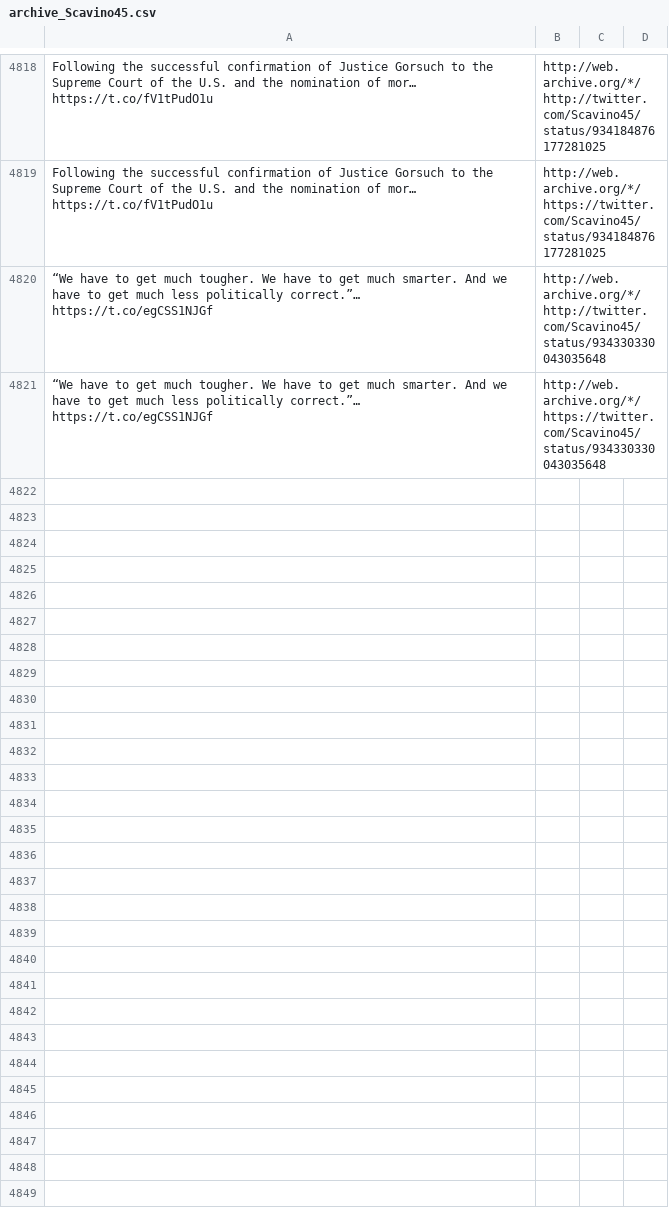
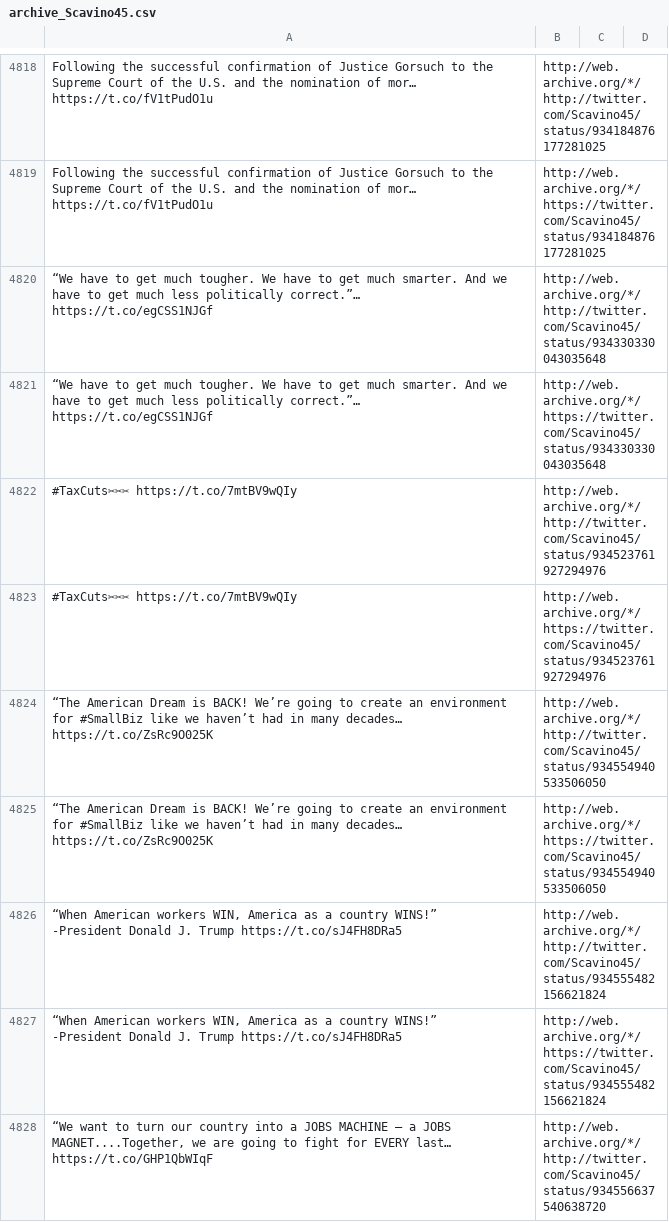
Before and after one commit to patrick-brian-mooney/archive-junta, a CSV file: data/archive_Scavino45.csv, drawn as a sheet; only a part is shown, gaps mark what is left out; ↵ is a line break in a cell; the diff covers the shown part only; the diff names each change by its address in the sheet, - before the commit and + after, or states it on an @@ line.

```diff
--- a/data/archive_Scavino45.csv
+++ b/data/archive_Scavino45.csv
+row 4822: #TaxCuts✂✂✂ https://t.co/7mtBV9wQIy | http://web.archive.org/*/http://twitter.com/Scavino45/status/934523761927294976
+row 4823: #TaxCuts✂✂✂ https://t.co/7mtBV9wQIy | http://web.archive.org/*/https://twitter.com/Scavino45/status/934523761927294976
+row 4824: “The American Dream is BACK! We’re going to create an environment for #SmallBiz like we haven’t had in many decades… https://t.co/ZsRc9O025K | http://web.archive.org/*/http://twitter.com/Scavino45/status/934554940533506050
+row 4825: “The American Dream is BACK! We’re going to create an environment for #SmallBiz like we haven’t had in many decades… https://t.co/ZsRc9O025K | http://web.archive.org/*/https://twitter.com/Scavino45/status/934554940533506050
+row 4826: “When American workers WIN, America as a country WINS!” ↵ -President Donald J. Trump https://t.co/sJ4FH8DRa5 | http://web.archive.org/*/http://twitter.com/Scavino45/status/934555482156621824
+row 4827: “When American workers WIN, America as a country WINS!” ↵ -President Donald J. Trump https://t.co/sJ4FH8DRa5 | http://web.archive.org/*/https://twitter.com/Scavino45/status/934555482156621824
+row 4828: “We want to turn our country into a JOBS MACHINE — a JOBS MAGNET....Together, we are going to fight for EVERY last… https://t.co/GHP1QbWIqF | http://web.archive.org/*/http://twitter.com/Scavino45/status/934556637540638720
```
Also changed, not shown: 7 added rows elsewhere in this file, data/archive_JessicaDitto45.csv, data/archive_PressSec.csv, 37 other files.
